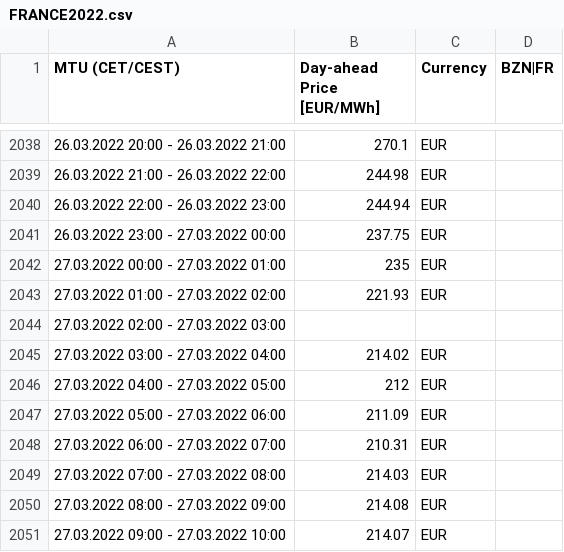
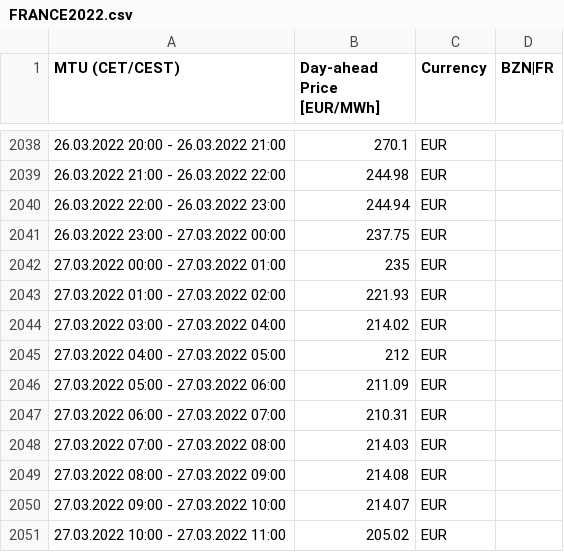
Before and after one commit to DakenEngmann/BESS, a CSV file: FRANCE2022.csv, drawn as a sheet; only a part is shown, gaps mark what is left out; the shorter side is filled out with more unchanged rows; the diff names each change by its address in the sheet, - before the commit and + after, or states it on an @@ line.

```diff
--- a/FRANCE2022.csv
+++ b/FRANCE2022.csv
-row 2044: 27.03.2022 02:00 - 27.03.2022 03:00
```
Also changed, not shown: FRANCE2019.csv, FRANCE2020.csv, 3 other files.
